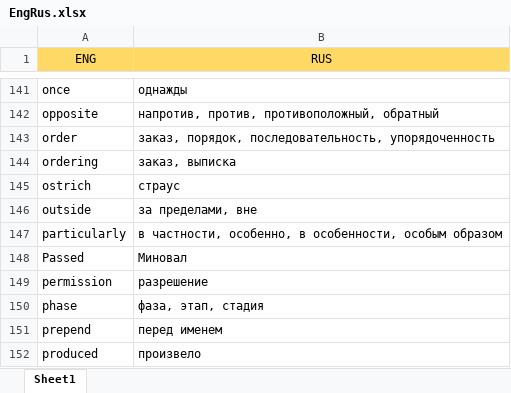
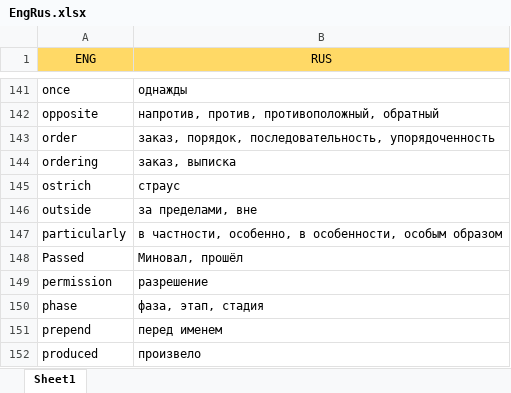
Before and after one commit to Combos93/MindFlow, an Excel workbook: data/EngRus.xlsx, sheet Sheet1, drawn as a sheet; only a part is shown, gaps mark what is left out; values as stored, in another font and other column widths than the file's, no borders; charts and pictures not drawn; the diff names each change by its address in the sheet, - before the commit and + after, or states it on an @@ line.

```diff
--- a/data/EngRus.xlsx (sheet Sheet1)
+++ b/data/EngRus.xlsx (sheet Sheet1)
-B148 (RUS): Миновал
+B148 (RUS): Миновал, прошёл
```
Also changed, not shown: 5 other files.
